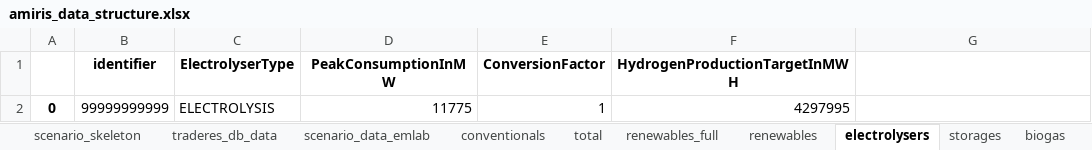
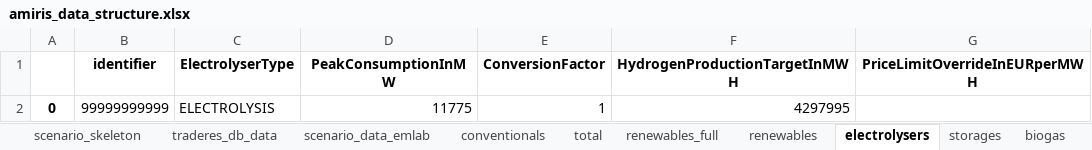
Before and after one commit to TradeRES/toolbox-amiris-emlab, an Excel workbook: amiris_workflow/amiris_data_structure.xlsx, sheet electrolysers, drawn as a sheet; values as stored, in another font and other column widths than the file's, no borders; the diff names each change by its address in the sheet, - before the commit and + after, or states it on an @@ line.

```diff
--- a/amiris_workflow/amiris_data_structure.xlsx (sheet electrolysers)
+++ b/amiris_workflow/amiris_data_structure.xlsx (sheet electrolysers)
-G1: (empty)
+G1: PriceLimitOverrideInEURperMWH
```
Also changed, not shown: sheet total, sheet storages.
